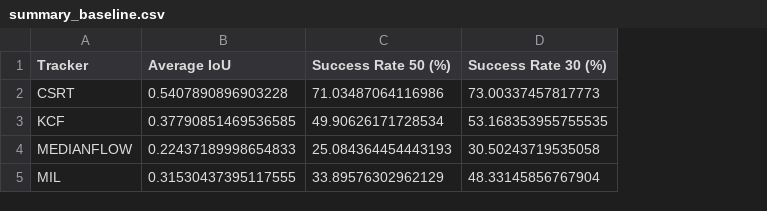
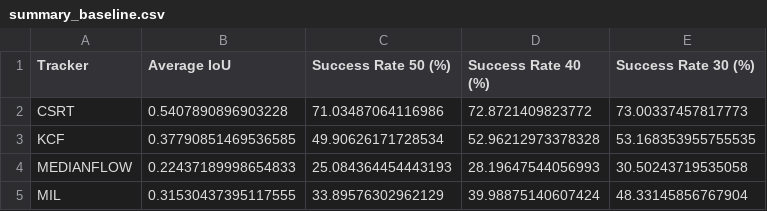
Before and after one commit to Andriamahay11master/object-tracking-opencv, a CSV file: results/summary_baseline.csv, drawn as a sheet; the diff names each change by its address in the sheet, - before the commit and + after, or states it on an @@ line.

```diff
--- a/results/summary_baseline.csv
+++ b/results/summary_baseline.csv
+column D (Success Rate 40 (%)), rows 2-5: 72.8721409823772 | 52.96212973378328 | 28.19647544056993 | 39.98875140607424
```
Also changed, not shown: results/summary_noise.csv, results/summary_occlusion.csv, 2 other files.
